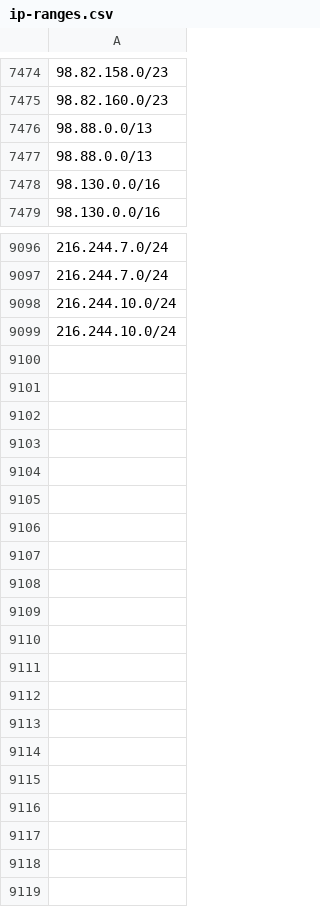
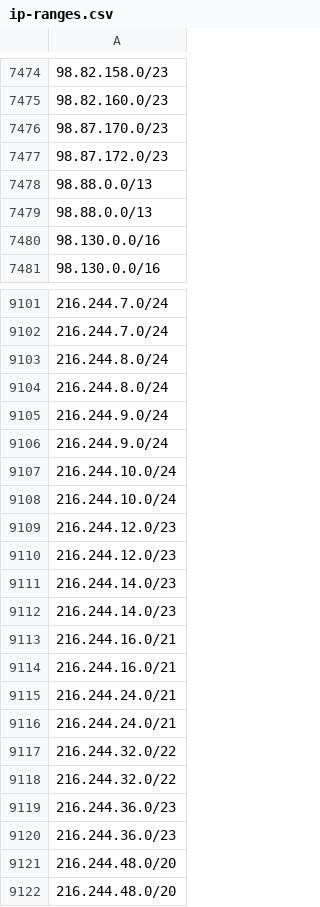
Before and after one commit to ZPetricusic/cloud-ip-ranges, a CSV file: data/aws/ip-ranges.csv, drawn as a sheet; only a part is shown, gaps mark what is left out; the diff covers the shown part only.

Commit message:
Automatic range refresh - 20-08-2025 01:57:21+0000

```diff
--- a/data/aws/ip-ranges.csv
+++ b/data/aws/ip-ranges.csv
@@ -7475,2 +7475,4 @@
 98.82.160.0/23
+98.87.170.0/23
+98.87.172.0/23
 98.88.0.0/13
@@ -9097,3 +9102,21 @@
 216.244.7.0/24
-216.244.10.0/24
-216.244.10.0/24
+216.244.8.0/24
+216.244.8.0/24
+216.244.9.0/24
+216.244.9.0/24
+216.244.10.0/24
+216.244.10.0/24
+216.244.12.0/23
+216.244.12.0/23
+216.244.14.0/23
+216.244.14.0/23
+216.244.16.0/21
+216.244.16.0/21
+216.244.24.0/21
+216.244.24.0/21
+216.244.32.0/22
+216.244.32.0/22
+216.244.36.0/23
+216.244.36.0/23
+216.244.48.0/20
+216.244.48.0/20
```
Also changed, not shown: 3 added rows elsewhere in this file, 1 other file.
